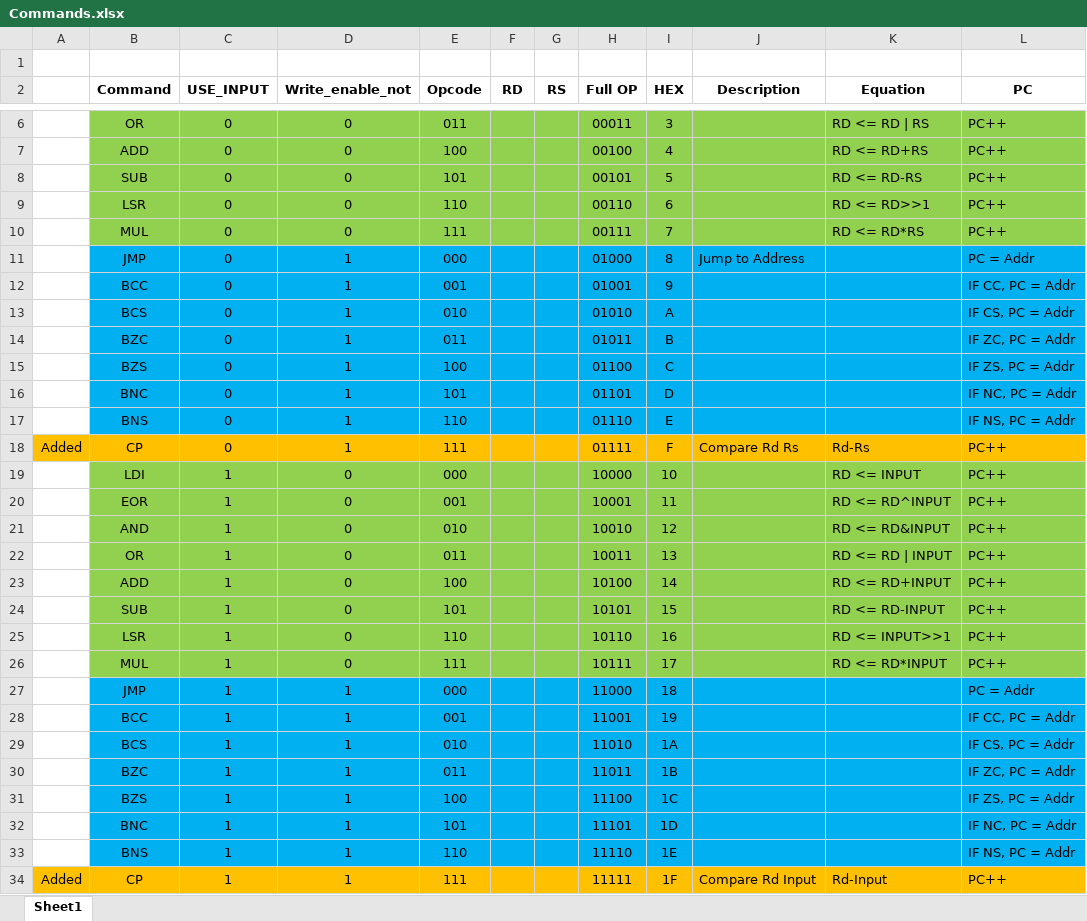
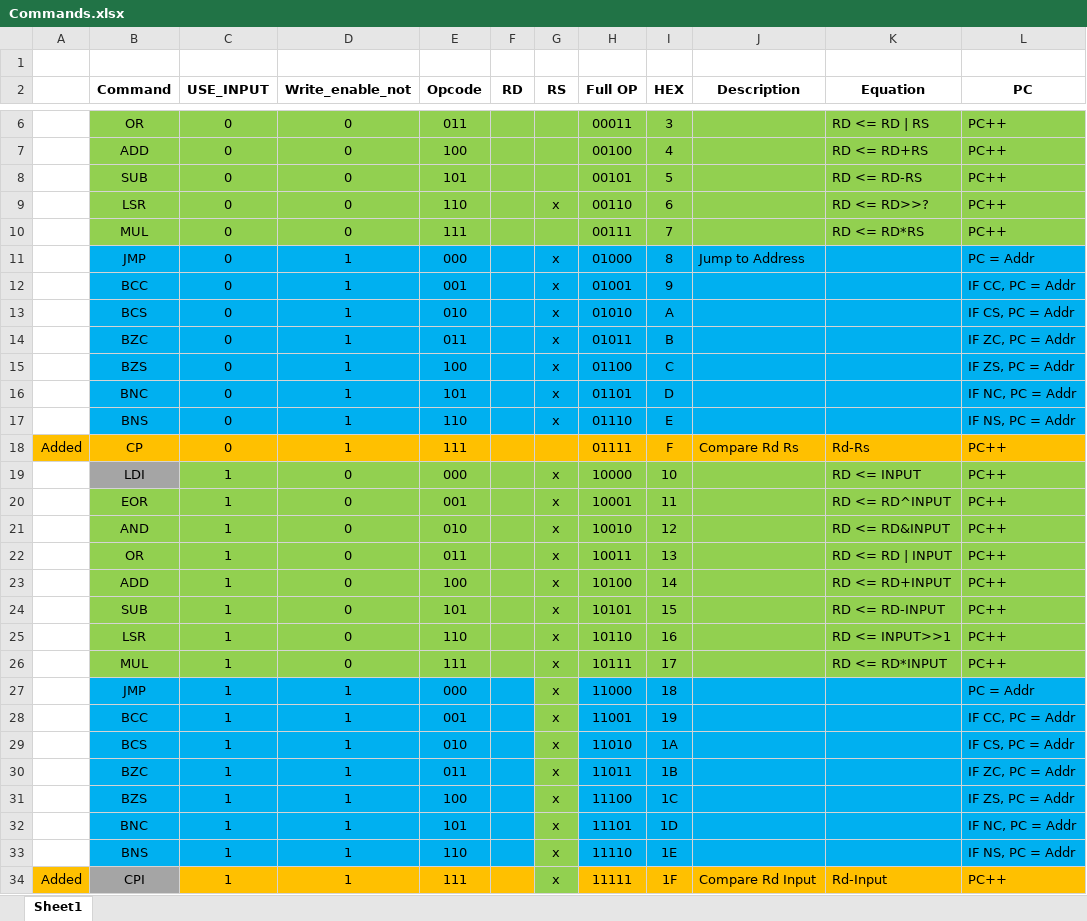
Before and after one commit to sciencesam/AsSAMbler, an Excel workbook: Commands.xlsx, sheet Sheet1, drawn as a sheet; only a part is shown, gaps mark what is left out; values as stored, in another font and other column widths than the file's, no borders; the diff names each change by its address in the sheet, - before the commit and + after, or states it on an @@ line.

```diff
--- a/Commands.xlsx (sheet Sheet1)
+++ b/Commands.xlsx (sheet Sheet1)
-G9 (RS): (empty)
+G9 (RS): x
-K9 (Equation): RD <= RD>>1
+K9 (Equation): RD <= RD>>?
-G11:G17 (RS): (empty)
+G11:G17 (RS): x
-B19 fill: #92D050
+B19 fill: #A5A5A5
-G19:G34 (RS): (empty)
+G19:G34 (RS): x
-G27:G33 fill: #00B0F0
+G27:G33 fill: #92D050
-B34 (Command): CP
+B34 (Command): CPI
-B34 fill: #FFC000
+B34 fill: #A5A5A5
-G34 fill: #FFC000
+G34 fill: #92D050
```
Also changed, not shown: 6 other files.
